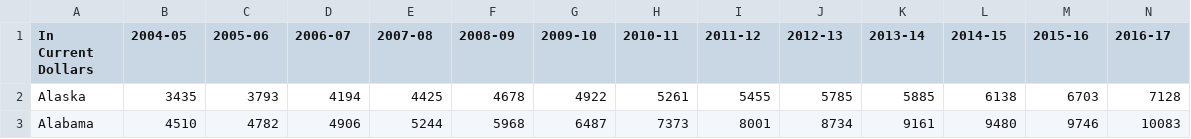
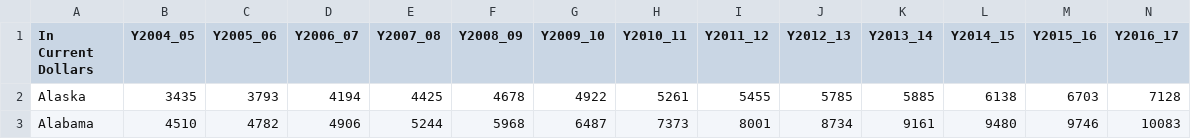
Before and after one commit to RCate/Project_2, a CSV file: Resources/Tuition/4YearTuitionByState.csv (was Resources/Tuiton/4YearTuitionByState.csv), drawn as a sheet; only a part is shown; the diff covers the shown part only; the diff names each change by its address in the sheet, - before the commit and + after, or states it on an @@ line.

```diff
--- a/Resources/Tuiton/4YearTuitionByState.csv
+++ b/Resources/Tuition/4YearTuitionByState.csv
-B1: 2004-05
+B1: Y2004_05
-C1: 2005-06
+C1: Y2005_06
-D1: 2006-07
+D1: Y2006_07
-E1: 2007-08
+E1: Y2007_08
-F1: 2008-09
+F1: Y2008_09
-G1: 2009-10
+G1: Y2009_10
-H1: 2010-11
+H1: Y2010_11
-I1: 2011-12
+I1: Y2011_12
-J1: 2012-13
+J1: Y2012_13
-K1: 2013-14
+K1: Y2013_14
-L1: 2014-15
+L1: Y2014_15
-M1: 2015-16
+M1: Y2015_16
-N1: 2016-17
+N1: Y2016_17
```
Also changed, not shown: 1 edited cell elsewhere in this file, Resources/DegreesByField/BachelorsDegreesAwardedByFieldofStudy_Clean.csv, Resources/DegreesByField/NonBachelorsDegreesAwardedByFieldofStudy_Clean.csv, 7 other files.
